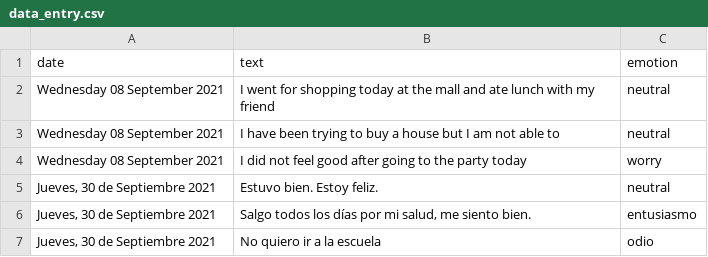
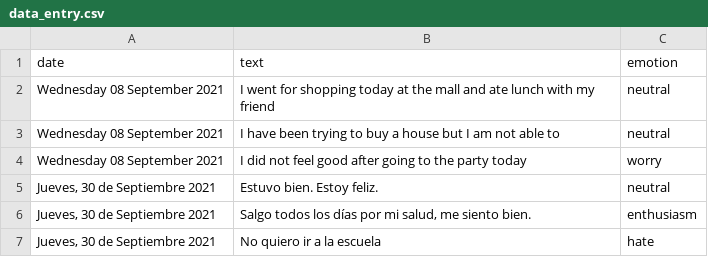
Before and after one commit to byjusmx2/Diario-digital-aplicacion-web, a CSV file: static/assets/data_files/data_entry.csv, drawn as a sheet.

Commit message:
Update data_entry.csv

```diff
--- a/static/assets/data_files/data_entry.csv
+++ b/static/assets/data_files/data_entry.csv
@@ -5,3 +5,3 @@ Wednesday 08 September 2021,I did not feel good after going to the party today,w
 "Jueves, 30 de Septiembre 2021","Estuvo bien. Estoy feliz.","neutral"
-"Jueves, 30 de Septiembre 2021","Salgo todos los días por mi salud, me siento bien.","entusiasmo"
-"Jueves, 30 de Septiembre 2021","No quiero ir a la escuela","odio"
+"Jueves, 30 de Septiembre 2021","Salgo todos los días por mi salud, me siento bien.","enthusiasm"
+"Jueves, 30 de Septiembre 2021","No quiero ir a la escuela","hate"
```
